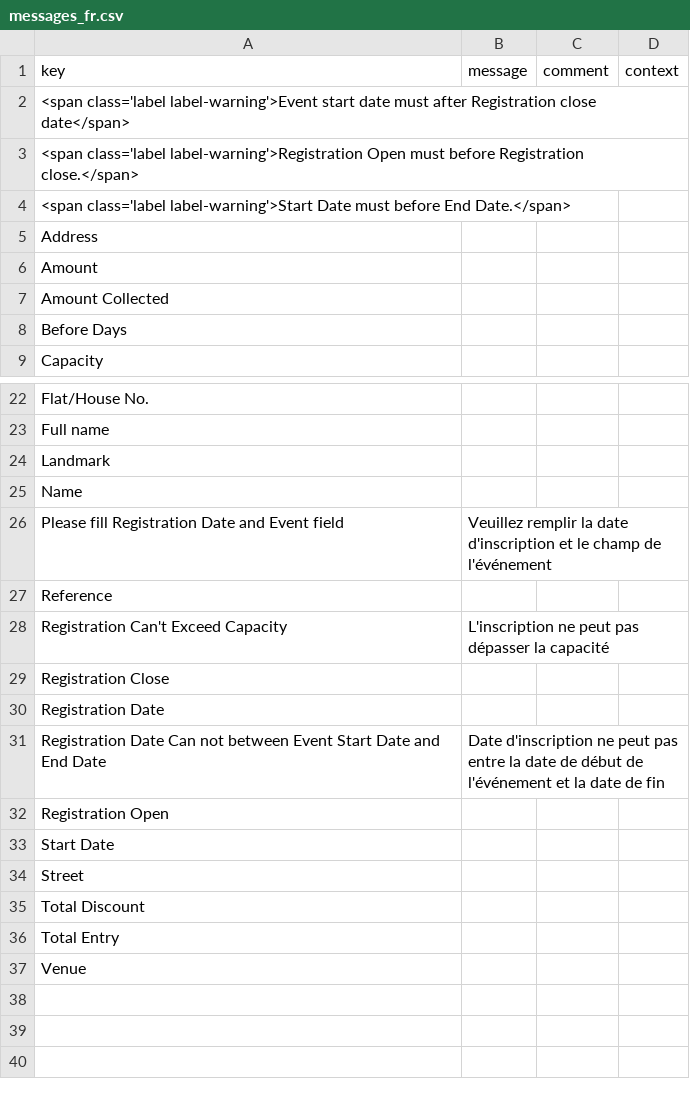
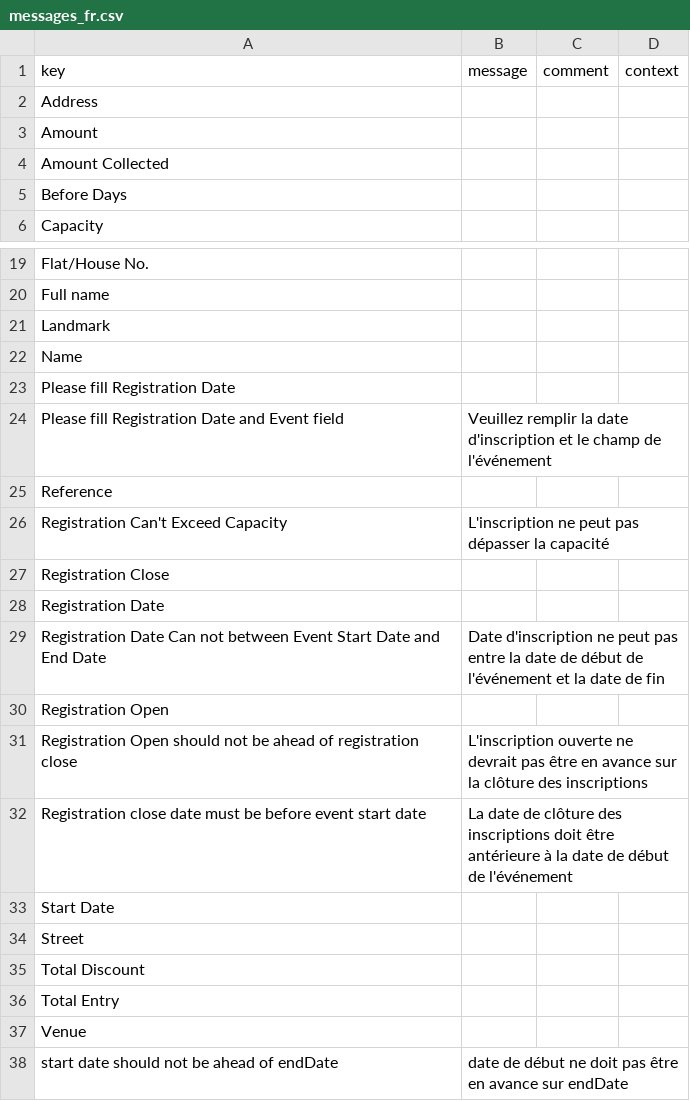
Before and after one commit to ParvejLeelgar25/event-registration, a CSV file: modules/event-registration-module/src/main/resources/i18n/messages_fr.csv, drawn as a sheet; only a part is shown, gaps mark what is left out; removed rows and columns are numbered as before the commit, all else as after; the diff names each change by its address in the sheet, - before the commit and + after, or states it on an @@ line.

Commit message:
Change in Date Validaton and handle NPE. Remove static message from view

```diff
--- a/modules/event-registration-module/src/main/resources/i18n/messages_fr.csv
+++ b/modules/event-registration-module/src/main/resources/i18n/messages_fr.csv
-row 2: <span class='label label-warning'>Event start date must after Registration close date</span>
-row 3: <span class='label label-warning'>Registration Open must before Registration close.</span>
-row 4: <span class='label label-warning'>Start Date must before End Date.</span>
+row 23: Please fill Registration Date
+row 31: Registration Open should not be ahead of registration close | L'inscription ouverte ne devrait pas être en avance sur la clôture des inscriptions
+row 32: Registration close date must be before event start date | La date de clôture des inscriptions doit être antérieure à la date de début de l'événement
+row 38: start date should not be ahead of endDate | date de début ne doit pas être en avance sur endDate
```
Also changed, not shown: modules/event-registration-module/src/main/resources/i18n/messages.csv, modules/event-registration-module/src/main/resources/i18n/messages_en.csv, 4 other files.
